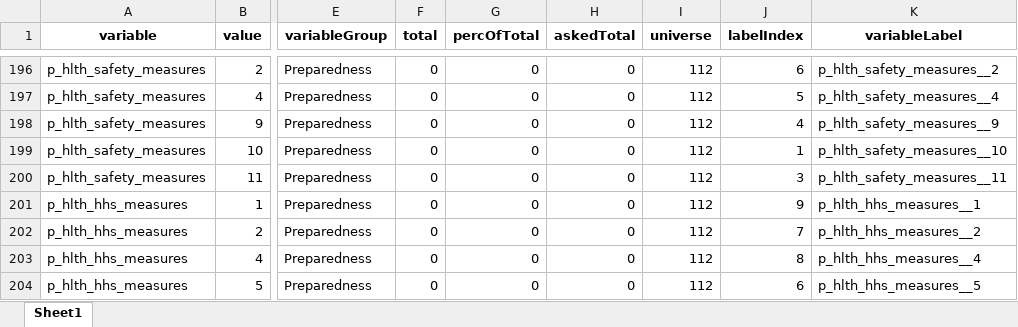
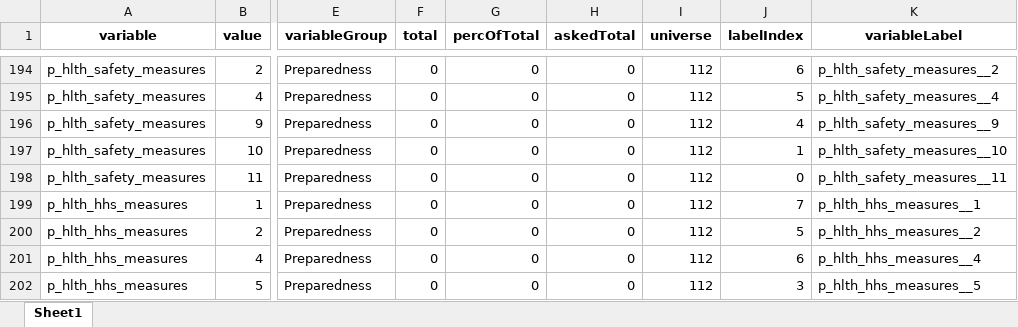
Before and after one commit to c2m2-asia/kathmandu-data-python, an Excel workbook: generator/data/generated_business_labels_map.xlsx, sheet Sheet1, drawn as a sheet; only a part is shown, gaps mark what is left out; values as stored, in another font and other column widths than the file's, no borders; addresses are those after the commit; the diff covers the shown part only; the diff names each change by its address in the sheet, - before the commit and + after, or states it on an @@ line.

```diff
--- a/generator/data/generated_business_labels_map.xlsx (sheet Sheet1)
+++ b/generator/data/generated_business_labels_map.xlsx (sheet Sheet1)
-J198 (labelIndex): 3
+J198 (labelIndex): 0
-J199 (labelIndex): 9
+J199 (labelIndex): 7
-J200 (labelIndex): 7
+J200 (labelIndex): 5
-J201 (labelIndex): 8
+J201 (labelIndex): 6
-J202 (labelIndex): 6
+J202 (labelIndex): 3
```
Also changed, not shown: 4 removed rows and 12 edited cells elsewhere in this sheet, generator/data/generated_business_variable_map.xlsx, generator/data/generated_workers_labels_map.xlsx, 12 other files.
